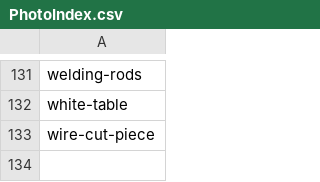
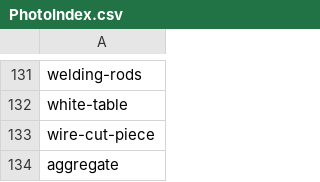
Before and after one commit to DC-database/hub, a CSV file: PhotoIndex.csv, drawn as a sheet; only a part is shown, gaps mark what is left out; the diff names each change by its address in the sheet, - before the commit and + after, or states it on an @@ line.

Commit message:
Add files via upload

```diff
--- a/PhotoIndex.csv
+++ b/PhotoIndex.csv
+row 134: aggregate
```
